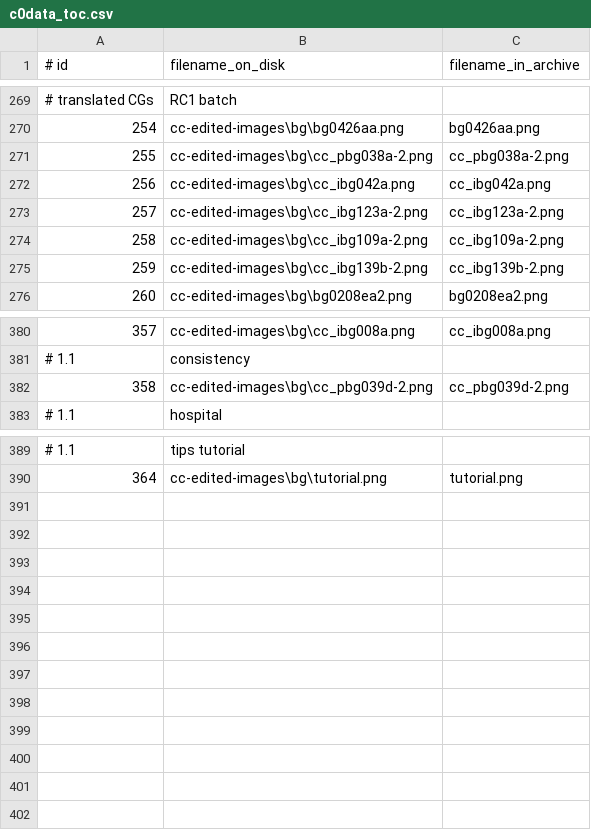
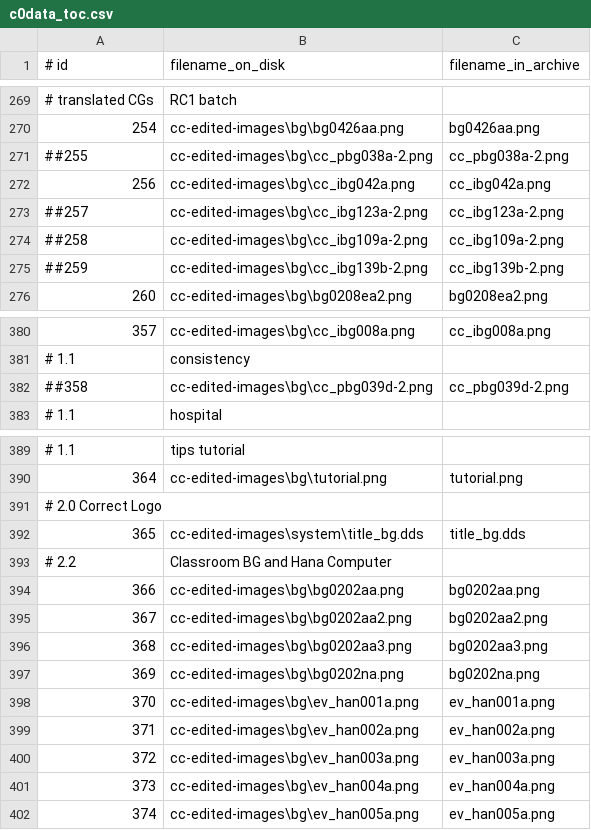
Before and after one commit to CommitteeOfZero/cc-patch, a CSV file: c0data_toc.csv, drawn as a sheet; only a part is shown, gaps mark what is left out; the diff covers the shown part only.

```diff
--- a/c0data_toc.csv
+++ b/c0data_toc.csv
@@ -270,7 +270,7 @@
 254,cc-edited-images\bg\bg0426aa.png,bg0426aa.png
-255,cc-edited-images\bg\cc_pbg038a-2.png,cc_pbg038a-2.png
+##255,cc-edited-images\bg\cc_pbg038a-2.png,cc_pbg038a-2.png
 256,cc-edited-images\bg\cc_ibg042a.png,cc_ibg042a.png
-257,cc-edited-images\bg\cc_ibg123a-2.png,cc_ibg123a-2.png
-258,cc-edited-images\bg\cc_ibg109a-2.png,cc_ibg109a-2.png
-259,cc-edited-images\bg\cc_ibg139b-2.png,cc_ibg139b-2.png
+##257,cc-edited-images\bg\cc_ibg123a-2.png,cc_ibg123a-2.png
+##258,cc-edited-images\bg\cc_ibg109a-2.png,cc_ibg109a-2.png
+##259,cc-edited-images\bg\cc_ibg139b-2.png,cc_ibg139b-2.png
 260,cc-edited-images\bg\bg0208ea2.png,bg0208ea2.png
@@ -381,3 +381,3 @@
 # 1.1, consistency
-358,cc-edited-images\bg\cc_pbg039d-2.png,cc_pbg039d-2.png
+##358,cc-edited-images\bg\cc_pbg039d-2.png,cc_pbg039d-2.png
 # 1.1, hospital
@@ -390 +390,13 @@
 364,cc-edited-images\bg\tutorial.png,tutorial.png
+# 2.0 Correct Logo
+365,cc-edited-images\system\title_bg.dds,title_bg.dds
+# 2.2, Classroom BG and Hana Computer
+366, cc-edited-images\bg\bg0202aa.png,bg0202aa.png
+367, cc-edited-images\bg\bg0202aa2.png,bg0202aa2.png
+368, cc-edited-images\bg\bg0202aa3.png,bg0202aa3.png
+369, cc-edited-images\bg\bg0202na.png,bg0202na.png
+370, cc-edited-images\bg\ev_han001a.png,ev_han001a.png
+371, cc-edited-images\bg\ev_han002a.png,ev_han002a.png
+372, cc-edited-images\bg\ev_han003a.png,ev_han003a.png
+373, cc-edited-images\bg\ev_han004a.png,ev_han004a.png
+374, cc-edited-images\bg\ev_han005a.png,ev_han005a.png
```
Also changed, not shown: 33 edited cells elsewhere in this file, 57 other files.
